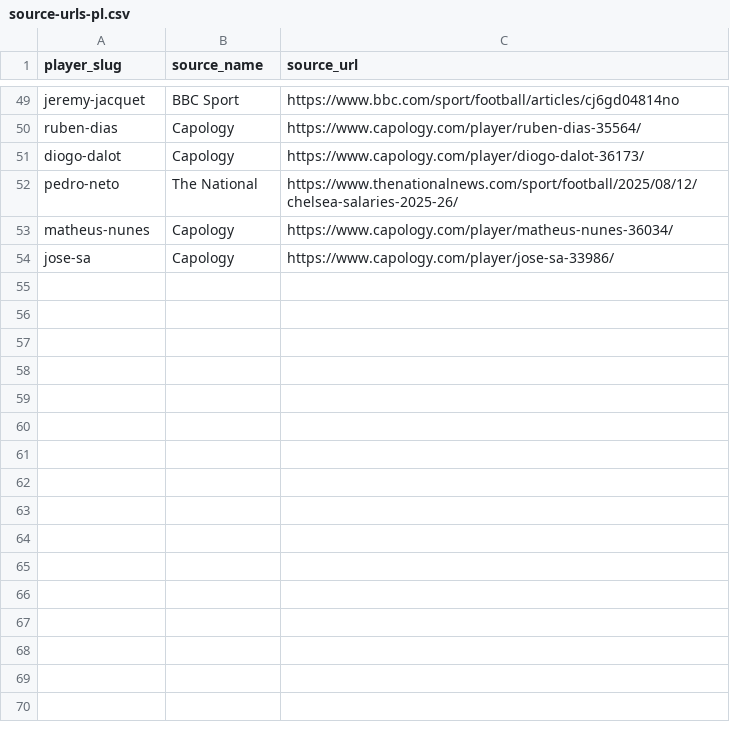
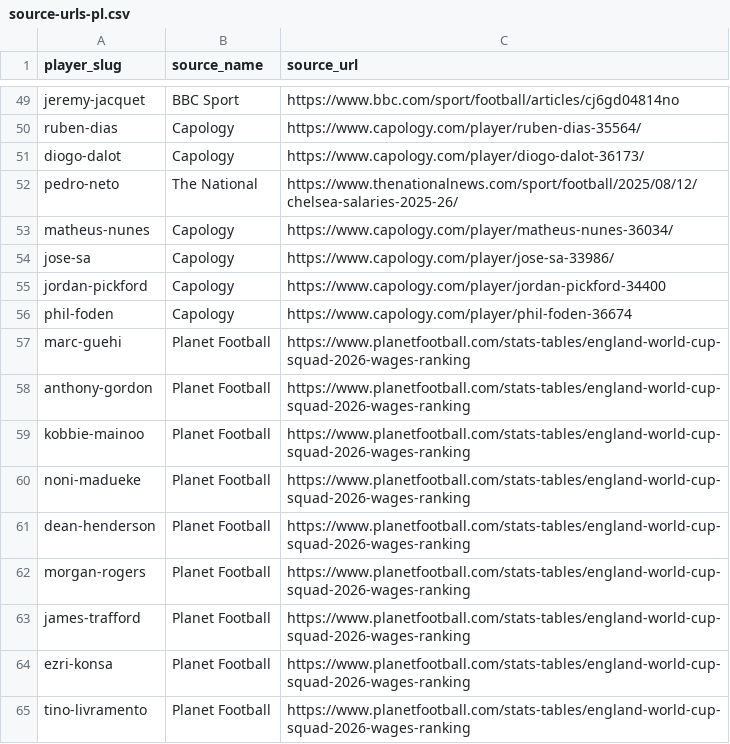
Before and after one commit to oobaretin/soccer-pay, a CSV file: data/source-urls-pl.csv, drawn as a sheet; only a part is shown, gaps mark what is left out; the diff names each change by its address in the sheet, - before the commit and + after, or states it on an @@ line.

```diff
--- a/data/source-urls-pl.csv
+++ b/data/source-urls-pl.csv
+row 55: jordan-pickford | Capology | https://www.capology.com/player/jordan-pickford-34400
+row 56: phil-foden | Capology | https://www.capology.com/player/phil-foden-36674
+row 57: marc-guehi | Planet Football | https://www.planetfootball.com/stats-tables/england-world-cup-squad-2026-wages-ranking
+row 58: anthony-gordon | Planet Football | https://www.planetfootball.com/stats-tables/england-world-cup-squad-2026-wages-ranking
+row 59: kobbie-mainoo | Planet Football | https://www.planetfootball.com/stats-tables/england-world-cup-squad-2026-wages-ranking
+row 60: noni-madueke | Planet Football | https://www.planetfootball.com/stats-tables/england-world-cup-squad-2026-wages-ranking
+row 61: dean-henderson | Planet Football | https://www.planetfootball.com/stats-tables/england-world-cup-squad-2026-wages-ranking
+row 62: morgan-rogers | Planet Football | https://www.planetfootball.com/stats-tables/england-world-cup-squad-2026-wages-ranking
+row 63: james-trafford | Planet Football | https://www.planetfootball.com/stats-tables/england-world-cup-squad-2026-wages-ranking
+row 64: ezri-konsa | Planet Football | https://www.planetfootball.com/stats-tables/england-world-cup-squad-2026-wages-ranking
+row 65: tino-livramento | Planet Football | https://www.planetfootball.com/stats-tables/england-world-cup-squad-2026-wages-ranking
```
Also changed, not shown: data/players-pending-pt-squad.csv, data/source-urls-international.csv, 9 other files.
